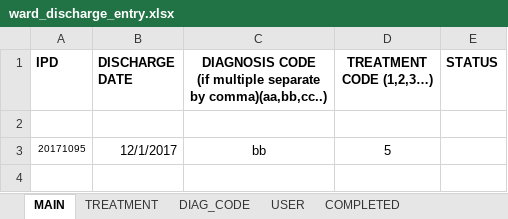
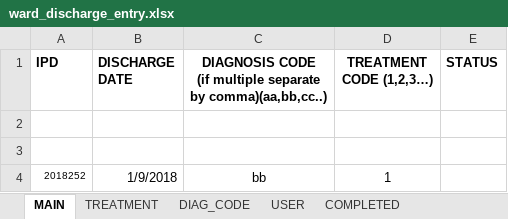
Before and after one commit to Pmjay-Korba/pythonProjects, an Excel workbook: EHOSP/ehosp_2/ward_discharge_entry.xlsx, sheet MAIN, drawn as a sheet; values as stored, in another font and other column widths than the file's, no borders; the diff names each change by its address in the sheet, - before the commit and + after, or states it on an @@ line.

```diff
--- a/EHOSP/ehosp_2/ward_discharge_entry.xlsx (sheet MAIN)
+++ b/EHOSP/ehosp_2/ward_discharge_entry.xlsx (sheet MAIN)
-row 3: 20171095 | 12/1/2017 | bb | 5
+row 3: (empty)
+row 4: 2018252 | 1/9/2018 | bb | 1
```
Also changed, not shown: sheet DIAG_CODE, 23 other files.
